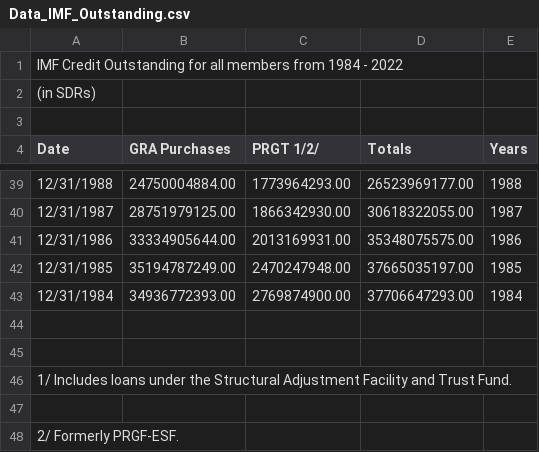
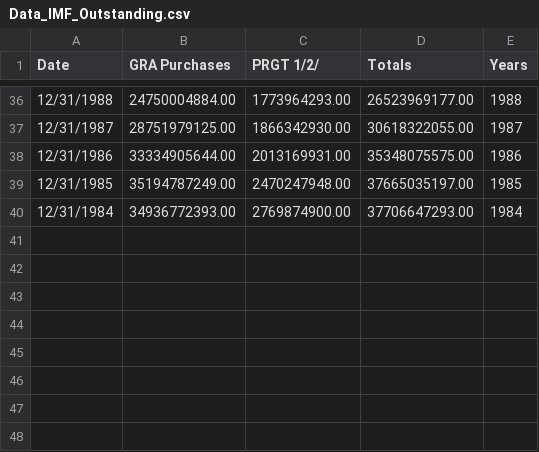
Before and after one commit to GeorgeRobbin/GeorgeRobbin.github.io, a CSV file: Data_IMF_Outstanding.csv, drawn as a sheet; only a part is shown, gaps mark what is left out; the diff names each change by its address in the sheet, - before the commit and + after, or states it on an @@ line.

Commit message:
Update Data_IMF_Outstanding.csv

```diff
--- a/Data_IMF_Outstanding.csv
+++ b/Data_IMF_Outstanding.csv
-row 1: IMF Credit Outstanding for all members from 1984 - 2022
-row 2: (in SDRs)
-row 3: (empty)
-row 44: (empty)
-row 45: (empty)
-row 46: 1/ Includes loans under the Structural Adjustment Facility and Trust Fund.
-row 47: (empty)
-row 48: 2/ Formerly PRGF-ESF.
```
